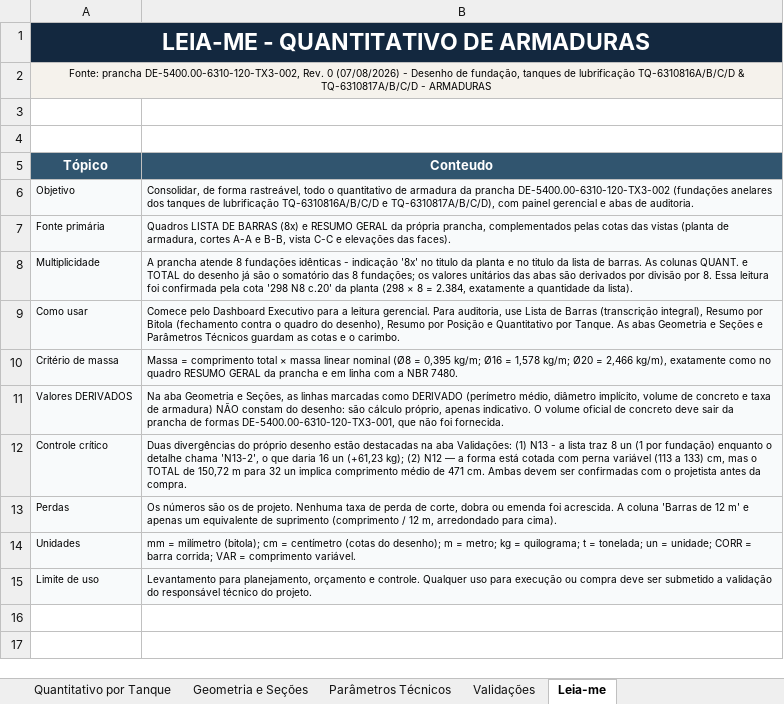
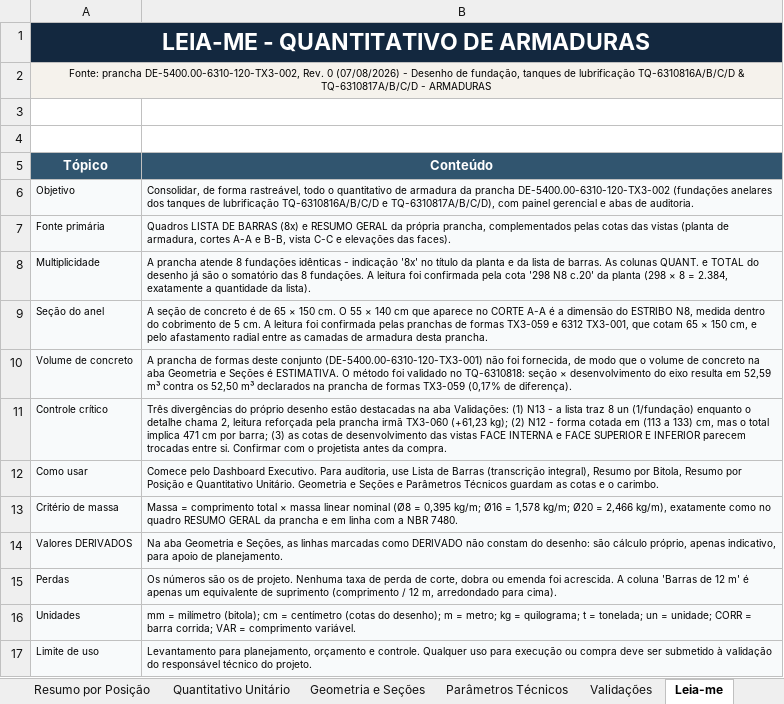
Before and after one commit to junior1984sa/ProjectX-, an Excel workbook: quantitativos/Quantitativo_Armaduras_DE-5400.00-6310-120-TX3-002.xlsx, sheet Leia-me, drawn as a sheet; values as stored, in another font and other column widths than the file's, no borders; removed rows and columns are numbered as before the commit, all else as after; the diff names each change by its address in the sheet, - before the commit and + after, or states it on an @@ line.

```diff
--- a/quantitativos/Quantitativo_Armaduras_DE-5400.00-6310-120-TX3-002.xlsx (sheet Leia-me)
+++ b/quantitativos/Quantitativo_Armaduras_DE-5400.00-6310-120-TX3-002.xlsx (sheet Leia-me)
-sheet tab: Quantitativo por Tanque
+sheet tab: Quantitativo Unitário
-B5: Conteudo
+B5: Conteúdo
-B8 (Conteúdo): …'8x' no titulo da planta e no titulo da lista de barras. As colunas QUANT. e TOTAL do desenho já são o somatório das 8 fundações; os valores unitários das abas são derivados por divisão por 8. Essa leitura foi…
+B8 (Conteúdo): …'8x' no título da planta e da lista de barras. As colunas QUANT. e TOTAL do desenho já são o somatório das 8 fundações. A leitura foi…
+row 9: Seção do anel | A seção de concreto é de 65 × 150 cm. O 55 × 140 cm que aparece no CORTE A-A é a dimensão do ESTRIBO N8, medida dentro do cobrimento de 5 cm. A leitura foi confirmada pelas pranchas de formas TX3-059 e 6312 TX3-001, que cotam 65 × 150 cm, e pelo afastamento radial entre as camadas de armadura desta prancha.
+row 10: Volume de concreto | A prancha de formas deste conjunto (DE-5400.00-6310-120-TX3-001) não foi fornecida, de modo que o volume de concreto na aba Geometria e Seções é ESTIMATIVA. O método foi validado no TQ-6310818: seção × desenvolvimento do eixo resulta em 52,59 m³ contra os 52,50 m³ declarados na prancha de formas TX3-059 (0,17% de diferença).
+row 11: Controle crítico | Três divergências do próprio desenho estão destacadas na aba Validações: (1) N13 - a lista traz 8 un (1/fundação) enquanto o detalhe chama 2, leitura reforçada pela prancha irmã TX3-060 (+61,23 kg); (2) N12 - forma cotada em (113 a 133) cm, mas o total implica 471 cm por barra; (3) as cotas de desenvolvimento das vistas FACE INTERNA e FACE SUPERIOR E INFERIOR parecem trocadas entre si. Confirmar com o projetista antes da compra.
-B12 (Conteúdo): …pelo Dashboard Executivo para a leitura gerencial. Para auditoria, use Lista de Barras (transcrição integral), Resumo por Bitola (fechamento contra o quadro do desenho), Resumo por Posição e Quantitativo por Tanque. As abas Geometria e…
+B12 (Conteúdo): …pelo Dashboard Executivo. Para auditoria, use Lista de Barras (transcrição integral), Resumo por Bitola, Resumo por Posição e Quantitativo Unitário. Geometria e…
-B14 (Conteúdo): …como DERIVADO (perímetro médio, diâmetro implícito, volume de concreto e taxa de armadura) NÃO constam do desenho: são cálculo próprio, apenas indicativo. O volume oficial de concreto deve sair da prancha de formas DE-5400.00-6310-120-TX3-001, que não foi fornecida.
+B14 (Conteúdo): …como DERIVADO não constam do desenho: são cálculo próprio, apenas indicativo, para apoio de planejamento.
-row 12: Controle crítico | Duas divergências do próprio desenho estão destacadas na aba Validações: (1) N13 - a lista traz 8 un (1 por fundação) enquanto o detalhe chama 'N13-2', o que daria 16 un (+61,23 kg); (2) N12 — a forma está cotada com perna variável (113 a 133) cm, mas o TOTAL de 150,72 m para 32 un implica comprimento médio de 471 cm. Ambas devem ser confirmadas com o projetista antes da compra.
-B15 (Conteúdo): …12 m' e apenas um…
+B15 (Conteúdo): …12 m' é apenas um…
-B17 (Conteúdo): …ser submetido a validação do…
+B17 (Conteúdo): …ser submetido à validação do…
```
Also changed, not shown: sheet Geometria e Seções, sheet Validações, sheet Dashboard Executivo, sheet Resumo por Bitola, sheet Lista de Barras, sheet Parâmetros Técnicos, 2 more sheets, 17 other files.
